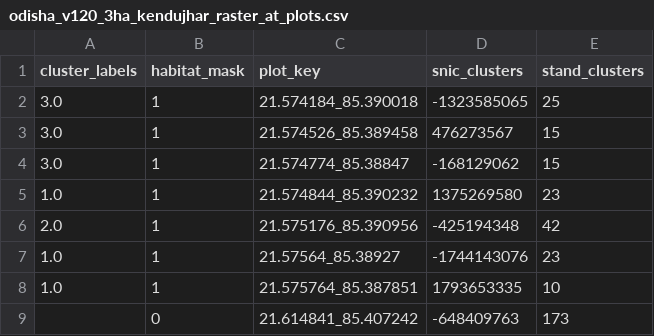
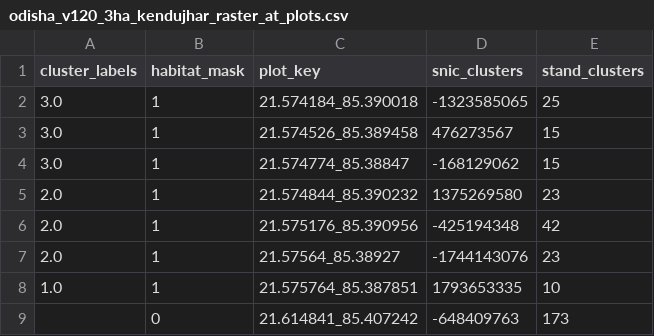
Before and after one commit to sudo-karan/phd-code, a CSV file: odisha_script/phase2_vectors/odisha_v120_3ha_kendujhar_raster_at_plots.csv, drawn as a sheet.

```diff
--- a/odisha_script/phase2_vectors/odisha_v120_3ha_kendujhar_raster_at_plots.csv
+++ b/odisha_script/phase2_vectors/odisha_v120_3ha_kendujhar_raster_at_plots.csv
@@ -4,5 +4,5 @@ cluster_labels,habitat_mask,plot_key,snic_clusters,stand_clusters
 3.0,1,21.574774_85.38847,-168129062,15
-1.0,1,21.574844_85.390232,1375269580,23
+2.0,1,21.574844_85.390232,1375269580,23
 2.0,1,21.575176_85.390956,-425194348,42
-1.0,1,21.57564_85.38927,-1744143076,23
+2.0,1,21.57564_85.38927,-1744143076,23
 1.0,1,21.575764_85.387851,1793653335,10
```
Also changed, not shown: odisha_script/phase2_vectors/odisha_v120_3ha_angul_raster_at_plots.csv, odisha_script/phase2_vectors/odisha_v120_3ha_dhenkanal_raster_at_plots.csv, 24 other files.
